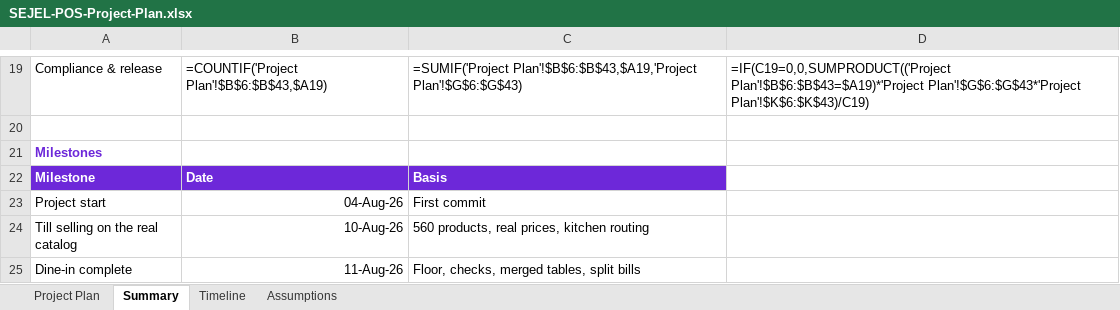
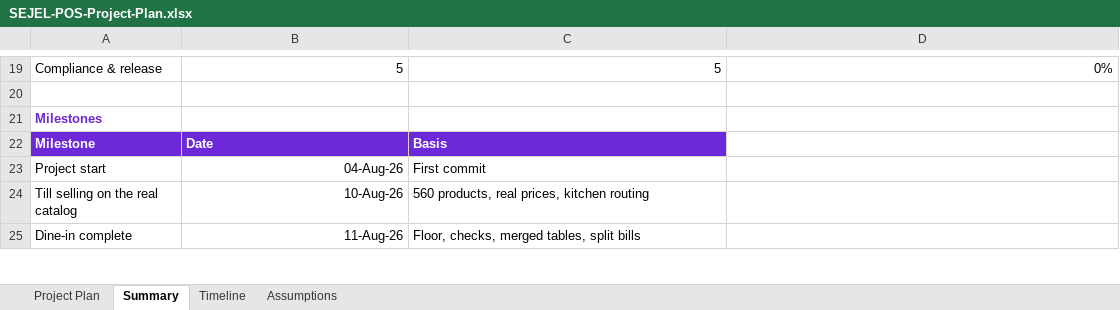
Before and after one commit to iftikhardba-svg/SEJELPOS, an Excel workbook: docs/SEJEL-POS-Project-Plan.xlsx, sheet Summary, drawn as a sheet; only a part is shown, gaps mark what is left out; values as stored, in another font and other column widths than the file's, no borders; formulas without a stored value are shown as written; the diff covers the shown part only; the diff names each change by its address in the sheet, - before the commit and + after, or states it on an @@ line.

```diff
--- a/docs/SEJEL-POS-Project-Plan.xlsx (sheet Summary)
+++ b/docs/SEJEL-POS-Project-Plan.xlsx (sheet Summary)
-B19: =COUNTIF('Project Plan'!$B$6:$B$43,$A19)
+B19: 5
-C19: =SUMIF('Project Plan'!$B$6:$B$43,$A19,'Project Plan'!$G$6:$G$43)
+C19: 5
-D19: =IF(C19=0,0,SUMPRODUCT(('Project Plan'!$B$6:$B$43=$A19)*'Project Plan'!$G$6:$G$43*'Project Plan'!$K$6:$K$43)/C19)
+D19: 0%
```
Also changed, not shown: 32 edited cells elsewhere in this sheet, sheet Timeline, sheet Project Plan.
